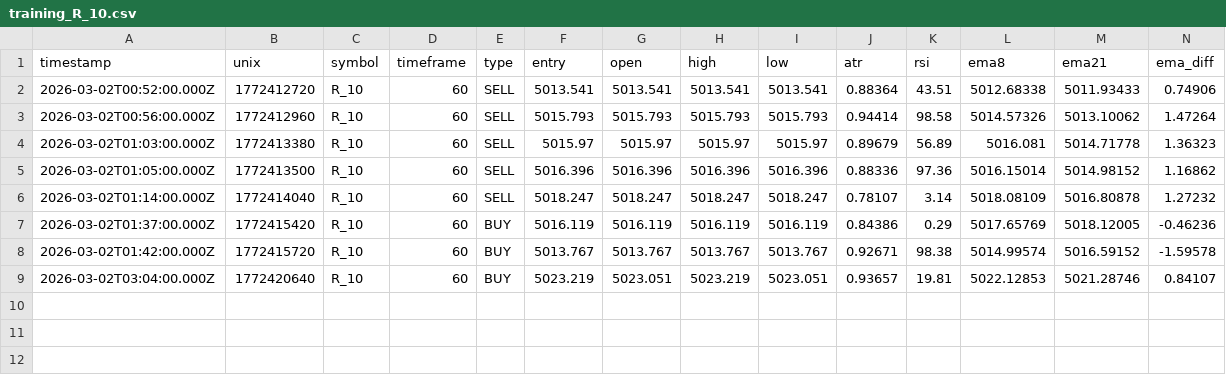
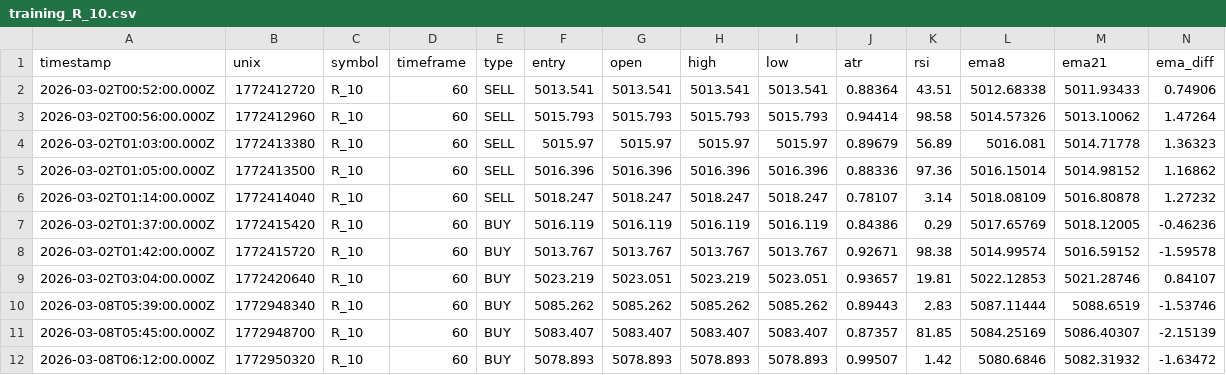
Before and after one commit to jaydxn21/signalBot, a CSV file: training_data/training_R_10.csv, drawn as a sheet; only a part is shown; rows hold the shown columns only; the diff names each change by its address in the sheet, - before the commit and + after, or states it on an @@ line.

```diff
--- a/training_data/training_R_10.csv
+++ b/training_data/training_R_10.csv
+row 10: 2026-03-08T05:39:00.000Z | 1772948340 | R_10 | 60 | BUY | 5085.262 | 5085.262 | 5085.262 | 5085.262 | 0.89443 | 2.83 | 5087.11444 | 5088.6519 | -1.53746
+row 11: 2026-03-08T05:45:00.000Z | 1772948700 | R_10 | 60 | BUY | 5083.407 | 5083.407 | 5083.407 | 5083.407 | 0.87357 | 81.85 | 5084.25169 | 5086.40307 | -2.15139
+row 12: 2026-03-08T06:12:00.000Z | 1772950320 | R_10 | 60 | BUY | 5078.893 | 5078.893 | 5078.893 | 5078.893 | 0.99507 | 1.42 | 5080.6846 | 5082.31932 | -1.63472
```
Also changed, not shown: training_data/training_R_100.csv, training_data/training_frxEURUSD.csv, 39 other files.
